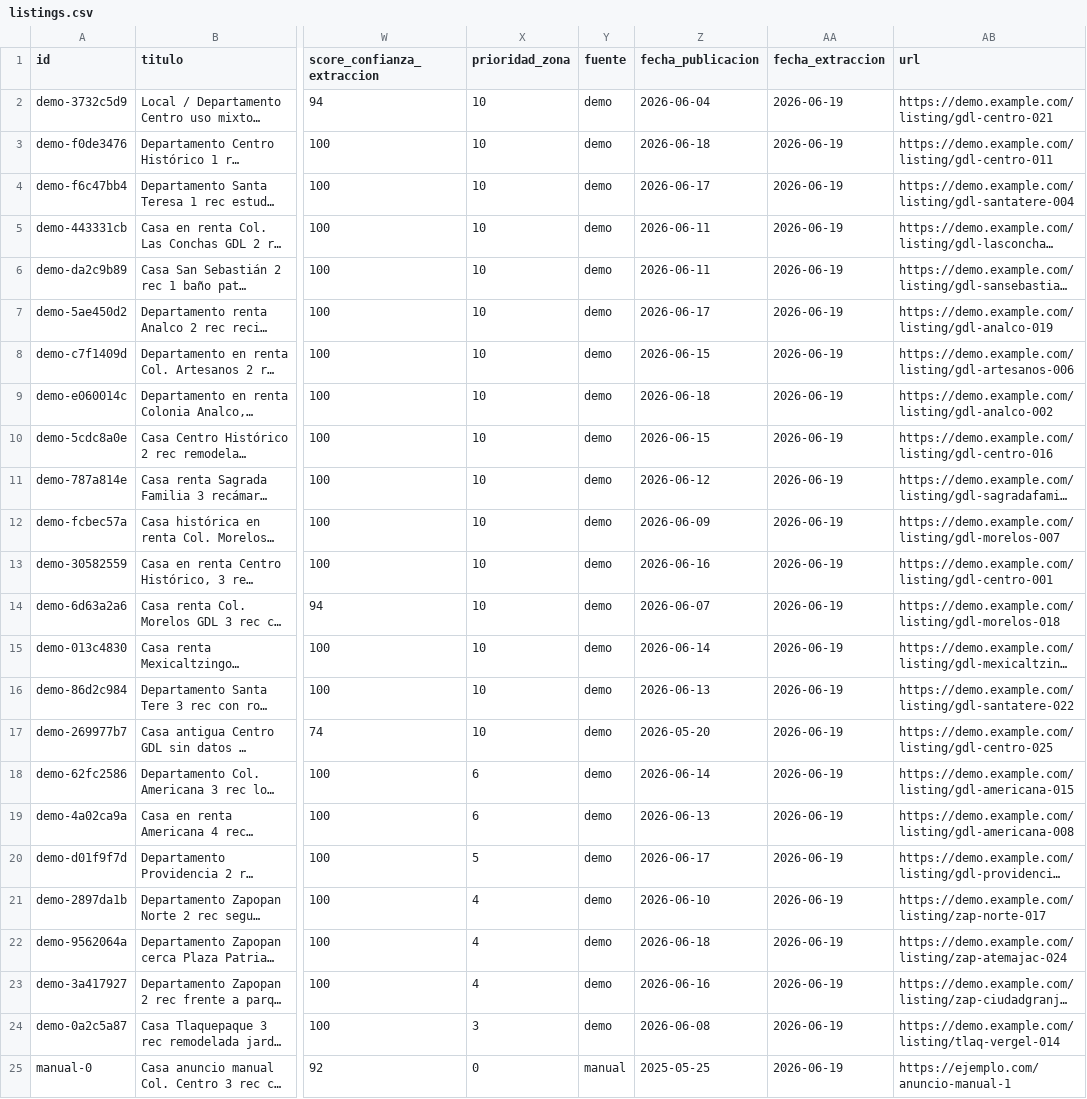
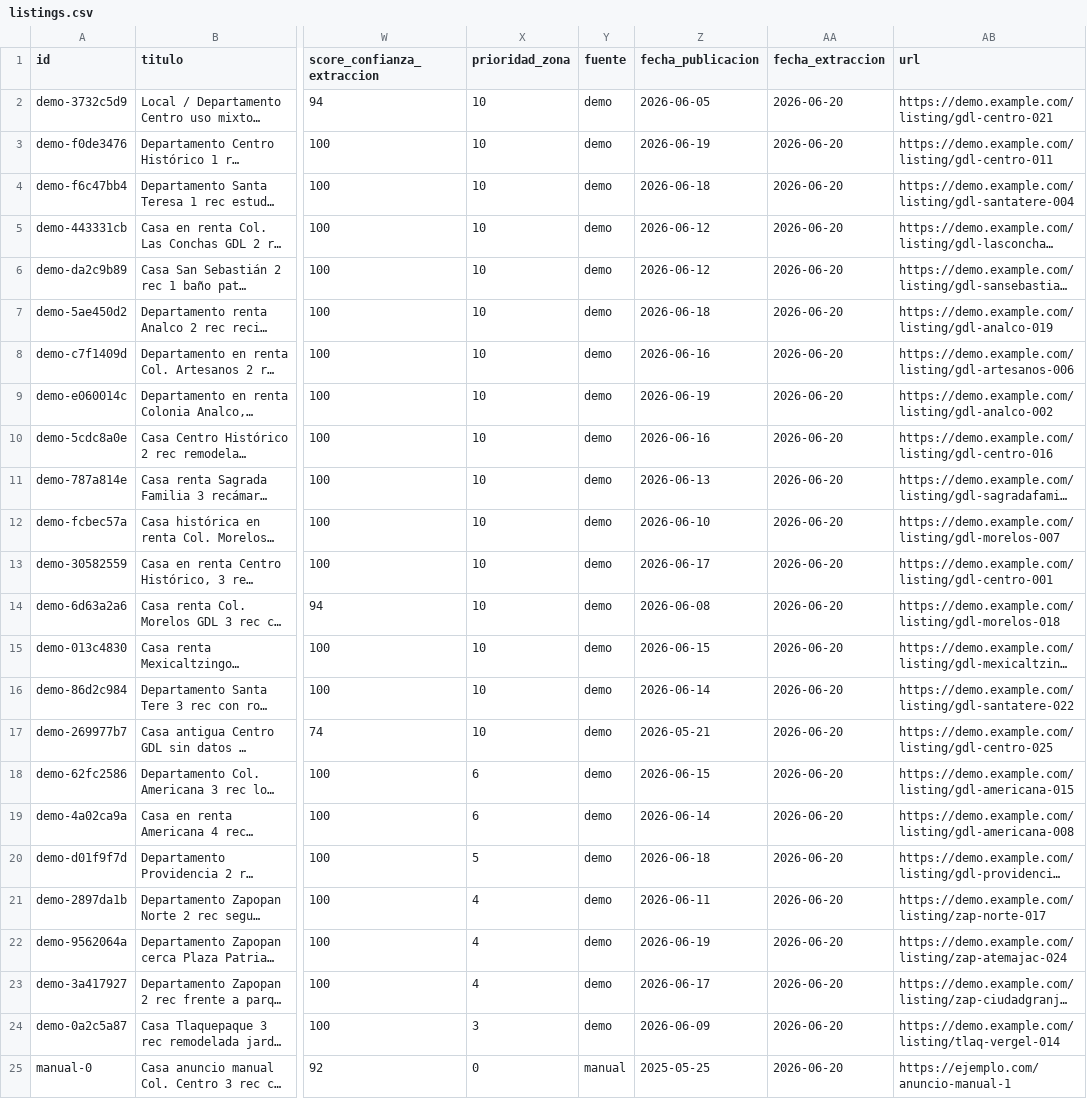
Before and after one commit to floresjorge/floresjorge.github.io, a CSV file: rental-monitor-gdl/data/listings.csv, drawn as a sheet; only a part is shown, gaps mark what is left out; long unchanged cells end in …; the diff names each change by its address in the sheet, - before the commit and + after, or states it on an @@ line.

```diff
--- a/rental-monitor-gdl/data/listings.csv
+++ b/rental-monitor-gdl/data/listings.csv
-Z2 (fecha_publicacion): 2026-06-04
+Z2 (fecha_publicacion): 2026-06-05
-AA2:AA25 (fecha_extraccion): 2026-06-19
+AA2:AA25 (fecha_extraccion): 2026-06-20
-Z3 (fecha_publicacion): 2026-06-18
+Z3 (fecha_publicacion): 2026-06-19
-Z4 (fecha_publicacion): 2026-06-17
+Z4 (fecha_publicacion): 2026-06-18
-Z5:Z6 (fecha_publicacion): 2026-06-11
+Z5:Z6 (fecha_publicacion): 2026-06-12
-Z7 (fecha_publicacion): 2026-06-17
+Z7 (fecha_publicacion): 2026-06-18
-Z8 (fecha_publicacion): 2026-06-15
+Z8 (fecha_publicacion): 2026-06-16
-Z9 (fecha_publicacion): 2026-06-18
+Z9 (fecha_publicacion): 2026-06-19
-Z10 (fecha_publicacion): 2026-06-15
+Z10 (fecha_publicacion): 2026-06-16
-Z11 (fecha_publicacion): 2026-06-12
+Z11 (fecha_publicacion): 2026-06-13
-Z12 (fecha_publicacion): 2026-06-09
+Z12 (fecha_publicacion): 2026-06-10
-Z13 (fecha_publicacion): 2026-06-16
+Z13 (fecha_publicacion): 2026-06-17
-Z14 (fecha_publicacion): 2026-06-07
+Z14 (fecha_publicacion): 2026-06-08
-Z15 (fecha_publicacion): 2026-06-14
+Z15 (fecha_publicacion): 2026-06-15
-Z16 (fecha_publicacion): 2026-06-13
+Z16 (fecha_publicacion): 2026-06-14
-Z17 (fecha_publicacion): 2026-05-20
+Z17 (fecha_publicacion): 2026-05-21
-Z18 (fecha_publicacion): 2026-06-14
+Z18 (fecha_publicacion): 2026-06-15
-Z19 (fecha_publicacion): 2026-06-13
+Z19 (fecha_publicacion): 2026-06-14
-Z20 (fecha_publicacion): 2026-06-17
+Z20 (fecha_publicacion): 2026-06-18
-Z21 (fecha_publicacion): 2026-06-10
+Z21 (fecha_publicacion): 2026-06-11
-Z22 (fecha_publicacion): 2026-06-18
+Z22 (fecha_publicacion): 2026-06-19
-Z23 (fecha_publicacion): 2026-06-16
+Z23 (fecha_publicacion): 2026-06-17
-Z24 (fecha_publicacion): 2026-06-08
+Z24 (fecha_publicacion): 2026-06-09
```
Also changed, not shown: 2 other files.
